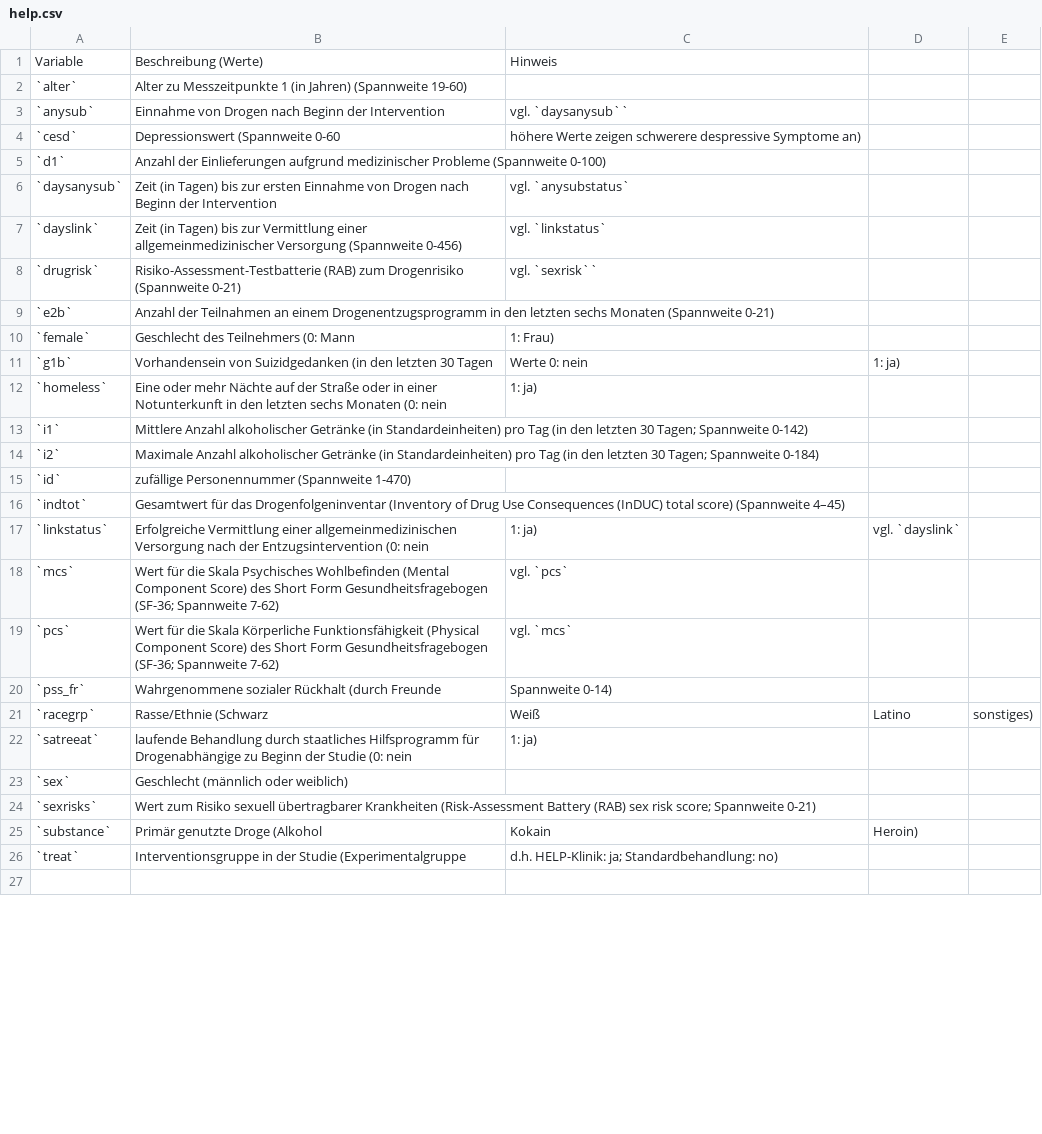
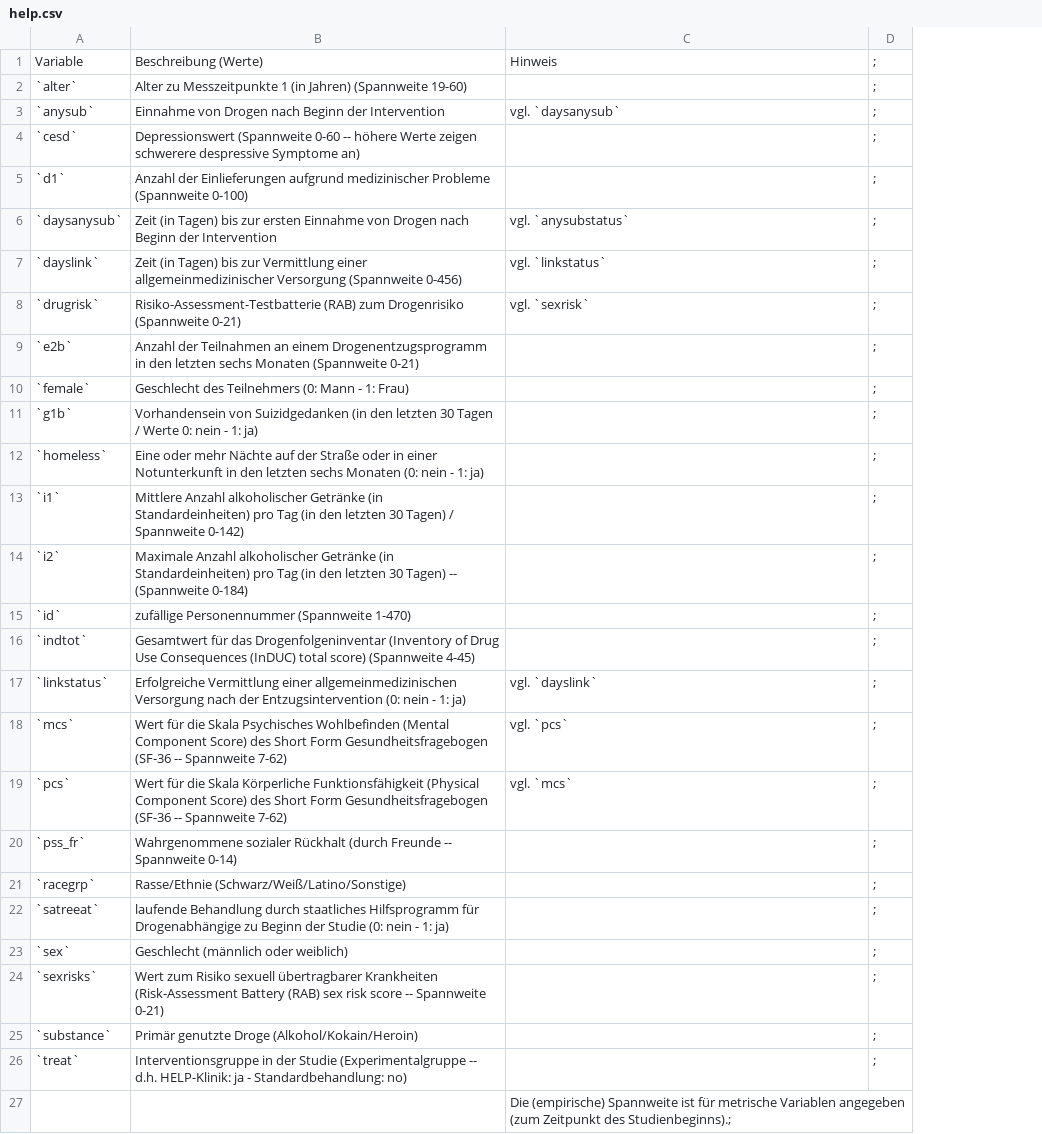
Before and after one commit to FOM-ifes/StudentGuide-mosaic, a CSV file: data/help.csv, drawn as a sheet; only a part is shown; removed rows and columns are numbered as before the commit, all else as after; the diff covers the shown part only; the diff names each change by its address in the sheet, - before the commit and + after, or states it on an @@ line.

Commit message:
Formatkorrekturen

```diff
--- a/data/help.csv
+++ b/data/help.csv
-column D, rows 11-25: 1: ja) |  |  |  |  |  | vgl. `dayslink` |  |  |  | Latino |  |  |  | Heroin)
-column E, row 21: sonstiges)
+column D, rows 1-26: all ;
-C3: vgl. `daysanysub``
+C3: vgl. `daysanysub`
-B4: …(Spannweite 0-60
+B4: …(Spannweite 0-60 -- höhere Werte zeigen schwerere despressive Symptome an)
-C4: höhere Werte zeigen schwerere despressive Symptome an)
+C4: (empty)
-C8: vgl. `sexrisk``
+C8: vgl. `sexrisk`
-B10: Geschlecht des Teilnehmers (0: Mann
+B10: Geschlecht des Teilnehmers (0: Mann - 1: Frau)
-C10: 1: Frau)
+C10: (empty)
-B11: …30 Tagen
+B11: …30 Tagen / Werte 0: nein - 1: ja)
-C11: Werte 0: nein
+C11: (empty)
-B12: …(0: nein
+B12: …(0: nein - 1: ja)
-C12: 1: ja)
+C12: (empty)
-B13: …letzten 30 Tagen; Spannweite 0-142)
+B13: …letzten 30 Tagen) / Spannweite 0-142)
-B14: …letzten 30 Tagen; Spannweite 0-184)
+B14: …letzten 30 Tagen) -- (Spannweite 0-184)
-B16: …score) (Spannweite 4–45)
+B16: …score) (Spannweite 4-45)
-B17: …(0: nein
+B17: …(0: nein - 1: ja)
-C17: 1: ja)
+C17: vgl. `dayslink`
-B18: …Form Gesundheitsfragebogen (SF-36; Spannweite 7-62)
+B18: …Form Gesundheitsfragebogen (SF-36 -- Spannweite 7-62)
-B19: …Form Gesundheitsfragebogen (SF-36; Spannweite 7-62)
+B19: …Form Gesundheitsfragebogen (SF-36 -- Spannweite 7-62)
-B20: …(durch Freunde
+B20: …(durch Freunde -- Spannweite 0-14)
-C20: Spannweite 0-14)
+C20: (empty)
-B21: Rasse/Ethnie (Schwarz
+B21: Rasse/Ethnie (Schwarz/Weiß/Latino/Sonstige)
-C21: Weiß
+C21: (empty)
-B22: …(0: nein
+B22: …(0: nein - 1: ja)
-C22: 1: ja)
+C22: (empty)
-B24: …sex risk score; Spannweite 0-21)
+B24: …sex risk score -- Spannweite 0-21)
-B25: Primär genutzte Droge (Alkohol
+B25: Primär genutzte Droge (Alkohol/Kokain/Heroin)
-C25: Kokain
+C25: (empty)
-B26: …Studie (Experimentalgruppe
+B26: …Studie (Experimentalgruppe -- d.h. HELP-Klinik: ja - Standardbehandlung: no)
-C26: d.h. HELP-Klinik: ja; Standardbehandlung: no)
+C26: (empty)
-C27: (empty)
+C27: Die (empirische) Spannweite ist für metrische Variablen angegeben (zum Zeitpunkt des Studienbeginns).;
```
Also changed, not shown: 1 removed row elsewhere in this file.
